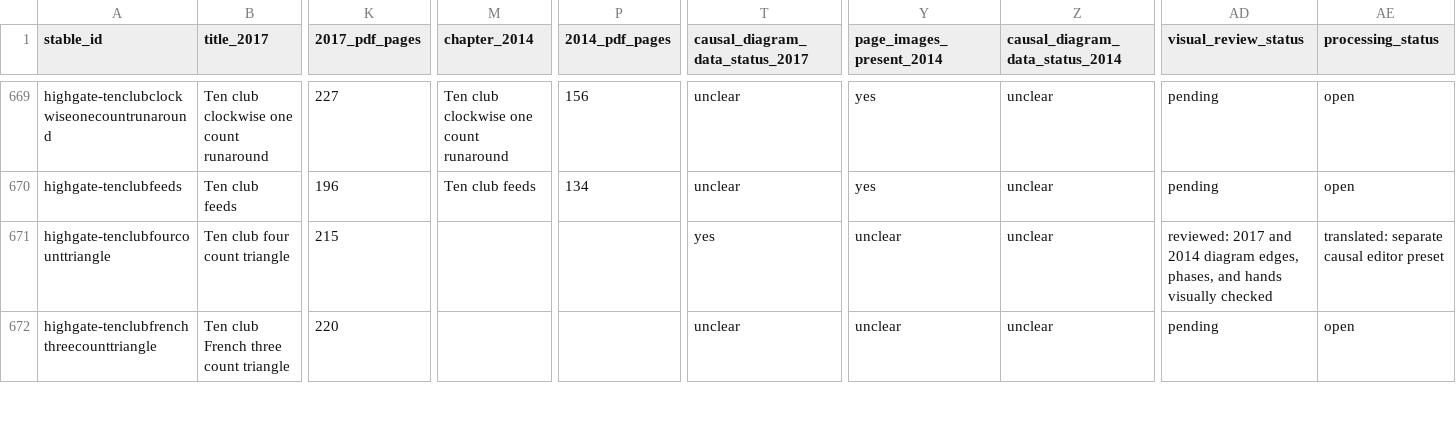
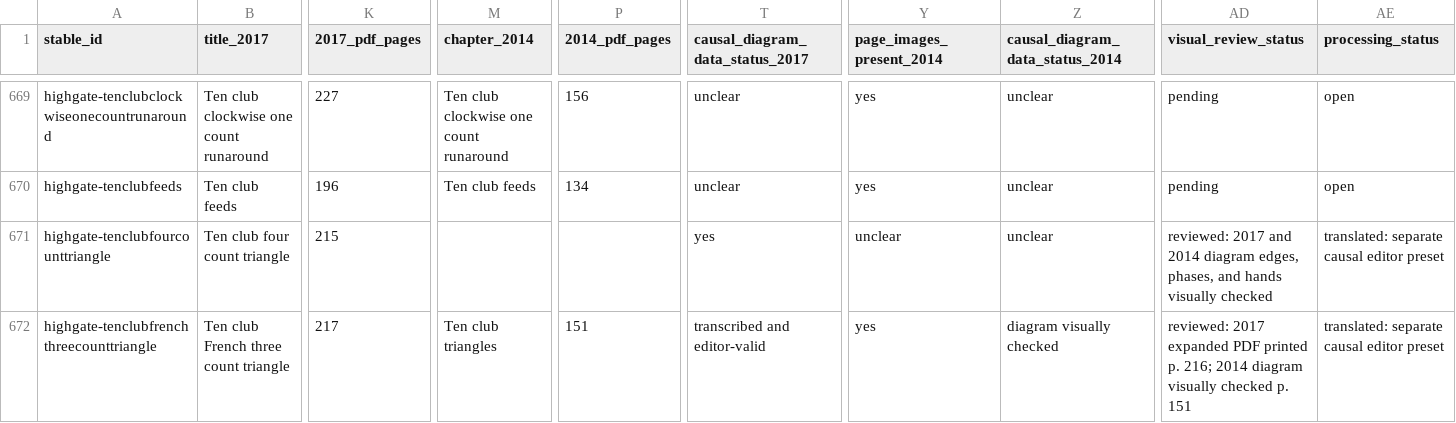
Before and after one commit to Sopor10/Juggling, a CSV file: docs/research/highgate-pattern-inventory.csv, drawn as a sheet; only a part is shown, gaps mark what is left out; the diff covers the shown part only; the diff names each change by its address in the sheet, - before the commit and + after, or states it on an @@ line.

Commit message:
Import more reviewed Highgate causal graphs

```diff
--- a/docs/research/highgate-pattern-inventory.csv
+++ b/docs/research/highgate-pattern-inventory.csv
-K672 (2017_pdf_pages): 220
+K672 (2017_pdf_pages): 217
-M672 (chapter_2014): (empty)
+M672 (chapter_2014): Ten club triangles
-P672 (2014_pdf_pages): (empty)
+P672 (2014_pdf_pages): 151
-T672 (causal_diagram_data_status_2017): unclear
+T672 (causal_diagram_data_status_2017): transcribed and editor-valid
-Y672 (page_images_present_2014): unclear
+Y672 (page_images_present_2014): yes
-Z672 (causal_diagram_data_status_2014): unclear
+Z672 (causal_diagram_data_status_2014): diagram visually checked
-AD672 (visual_review_status): pending
+AD672 (visual_review_status): reviewed: 2017 expanded PDF printed p. 216; 2014 diagram visually checked p. 151
-AE672 (processing_status): open
+AE672 (processing_status): translated: separate causal editor preset
```
Also changed, not shown: 34 edited cells elsewhere in this file, 23 other files.
